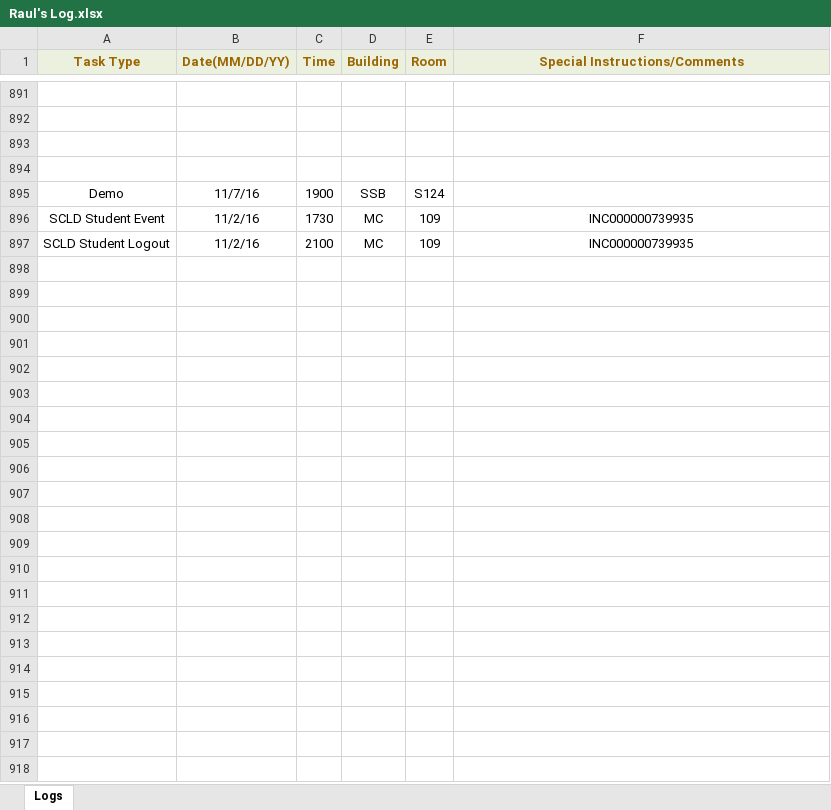
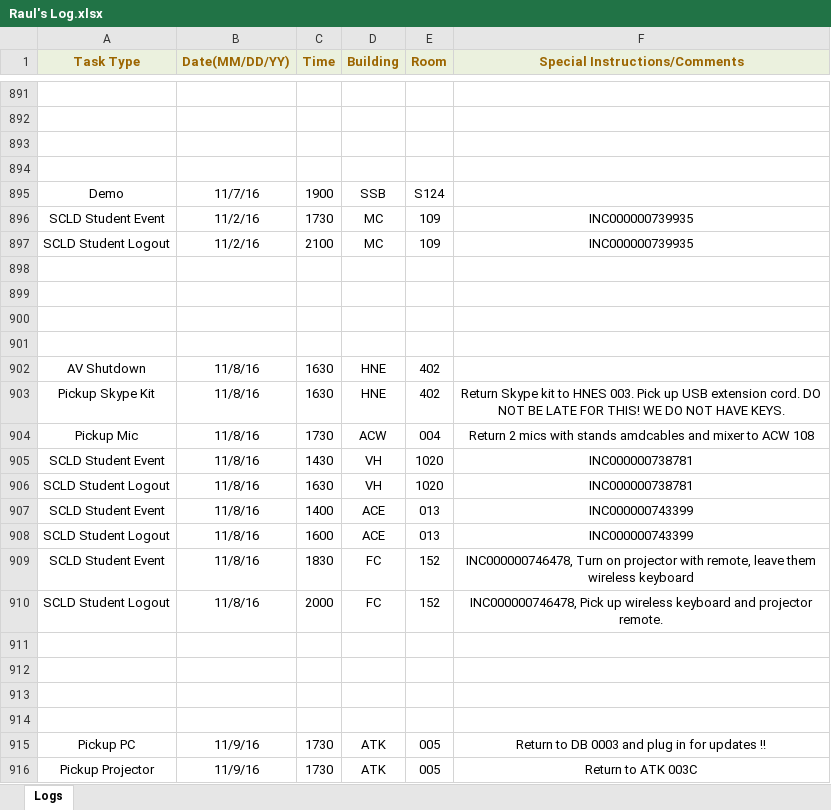
Before and after one commit to jhanperera/ClassOpsLogCreator, an Excel workbook: CLASSOPS/Raul/Raul's Log.xlsx, sheet Logs, drawn as a sheet; only a part is shown, gaps mark what is left out; values as stored, in another font and other column widths than the file's, no borders; the diff covers the shown part only; the diff names each change by its address in the sheet, - before the commit and + after, or states it on an @@ line.

```diff
--- a/CLASSOPS/Raul/Raul's Log.xlsx (sheet Logs)
+++ b/CLASSOPS/Raul/Raul's Log.xlsx (sheet Logs)
+row 898: (empty)
+row 899: (empty)
+row 900: (empty)
+row 901: (empty)
+row 902: AV Shutdown | 11/8/16 | 1630 | HNE | 402
+row 903: Pickup Skype Kit | 11/8/16 | 1630 | HNE | 402 | Return Skype kit to HNES 003. Pick up USB extension cord. DO NOT BE LATE FOR THIS! WE DO NOT HAVE KEYS.
+row 904: Pickup Mic | 11/8/16 | 1730 | ACW | 004 | Return 2 mics with stands amdcables and mixer to ACW 108
+row 905: SCLD Student Event | 11/8/16 | 1430 | VH | 1020 | INC000000738781
+row 906: SCLD Student Logout | 11/8/16 | 1630 | VH | 1020 | INC000000738781
+row 907: SCLD Student Event | 11/8/16 | 1400 | ACE | 013 | INC000000743399
+row 908: SCLD Student Logout | 11/8/16 | 1600 | ACE | 013 | INC000000743399
+row 909: SCLD Student Event | 11/8/16 | 1830 | FC | 152 | INC000000746478, Turn on projector with remote, leave them wireless keyboard
+row 910: SCLD Student Logout | 11/8/16 | 2000 | FC | 152 | INC000000746478, Pick up wireless keyboard and projector remote.
+row 911: (empty)
+row 912: (empty)
+row 913: (empty)
+row 914: (empty)
+row 915: Pickup PC | 11/9/16 | 1730 | ATK | 005 | Return to DB 0003 and plug in for updates !!
+row 916: Pickup Projector | 11/9/16 | 1730 | ATK | 005 | Return to ATK 003C
```
Also changed, not shown: 10 added rows elsewhere in this sheet, CLASSOPS/Derek/Derek's Log.xlsx, CLASSOPS/Jeannine/Jeannine's log.xlsx, 11 other files.
